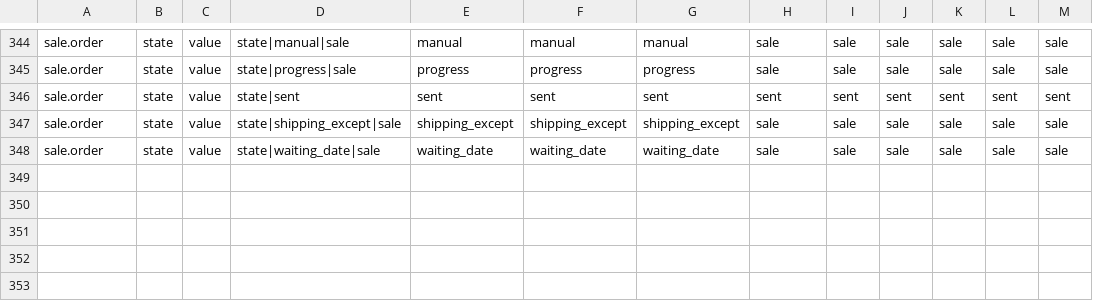
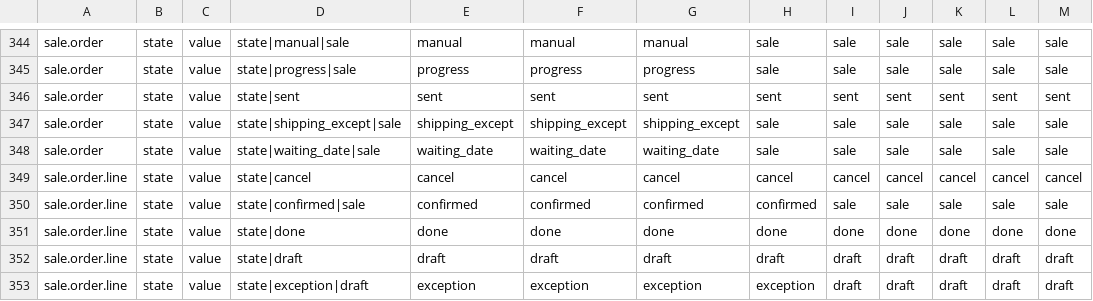
Before and after one commit to zeroincombenze/tools, a CSV file: clodoo/transodoo.csv, drawn as a sheet; only a part is shown, gaps mark what is left out.

Commit message:
[IMP] transodoo upgrade

```diff
--- a/clodoo/transodoo.csv
+++ b/clodoo/transodoo.csv
@@ -348 +348,6 @@ sale.order	state	value	state|shipping_except|sale	shipping_except	shipping_excep
 sale.order	state	value	state|waiting_date|sale	waiting_date	waiting_date	waiting_date	sale	sale	sale	sale	sale	sale
+sale.order.line	state	value	state|cancel	cancel	cancel	cancel	cancel	cancel	cancel	cancel	cancel	cancel
+sale.order.line	state	value	state|confirmed|sale	confirmed	confirmed	confirmed	confirmed	sale	sale	sale	sale	sale
+sale.order.line	state	value	state|done	done	done	done	done	done	done	done	done	done
+sale.order.line	state	value	state|draft	draft	draft	draft	draft	draft	draft	draft	draft	draft
+sale.order.line	state	value	state|exception|draft	exception	exception	exception	exception	draft	draft	draft	draft	draft
```
Also changed, not shown: odoo_default_tnl.csv, z0bug_odoo/data/sale_order.csv, 20 other files.
